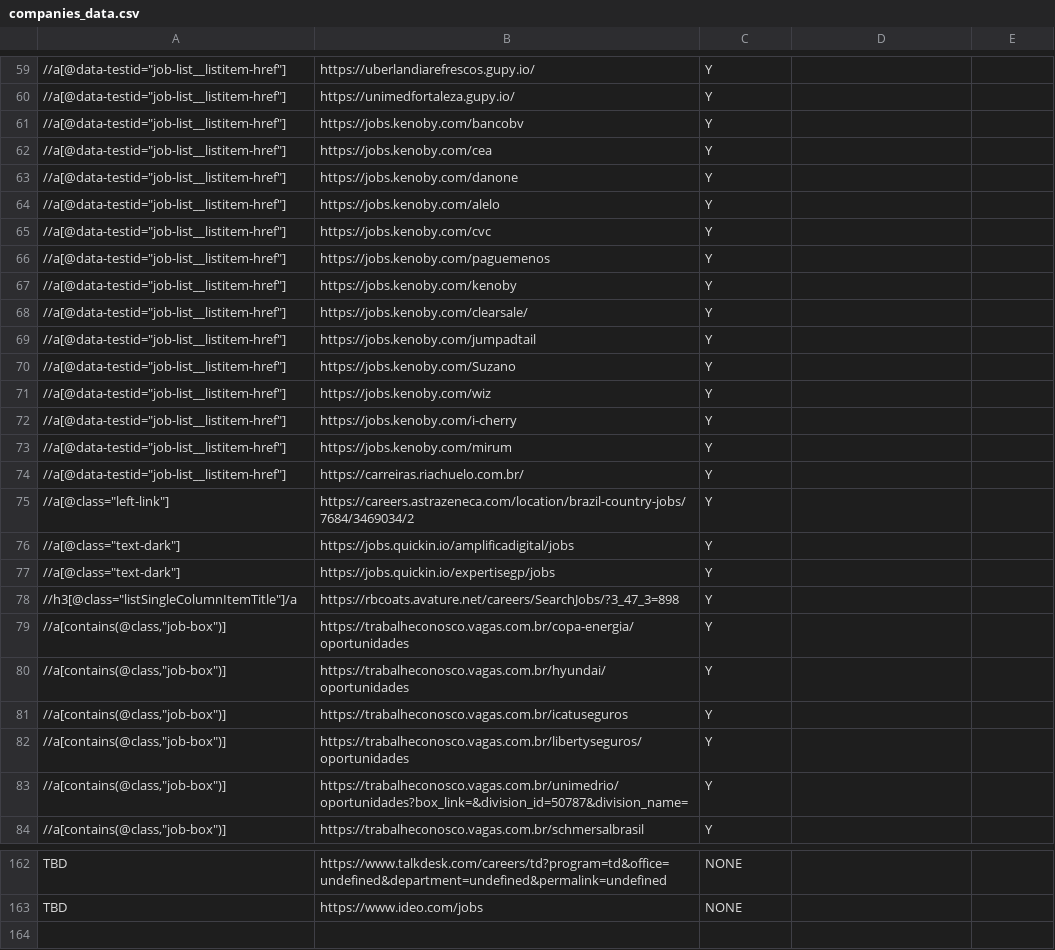
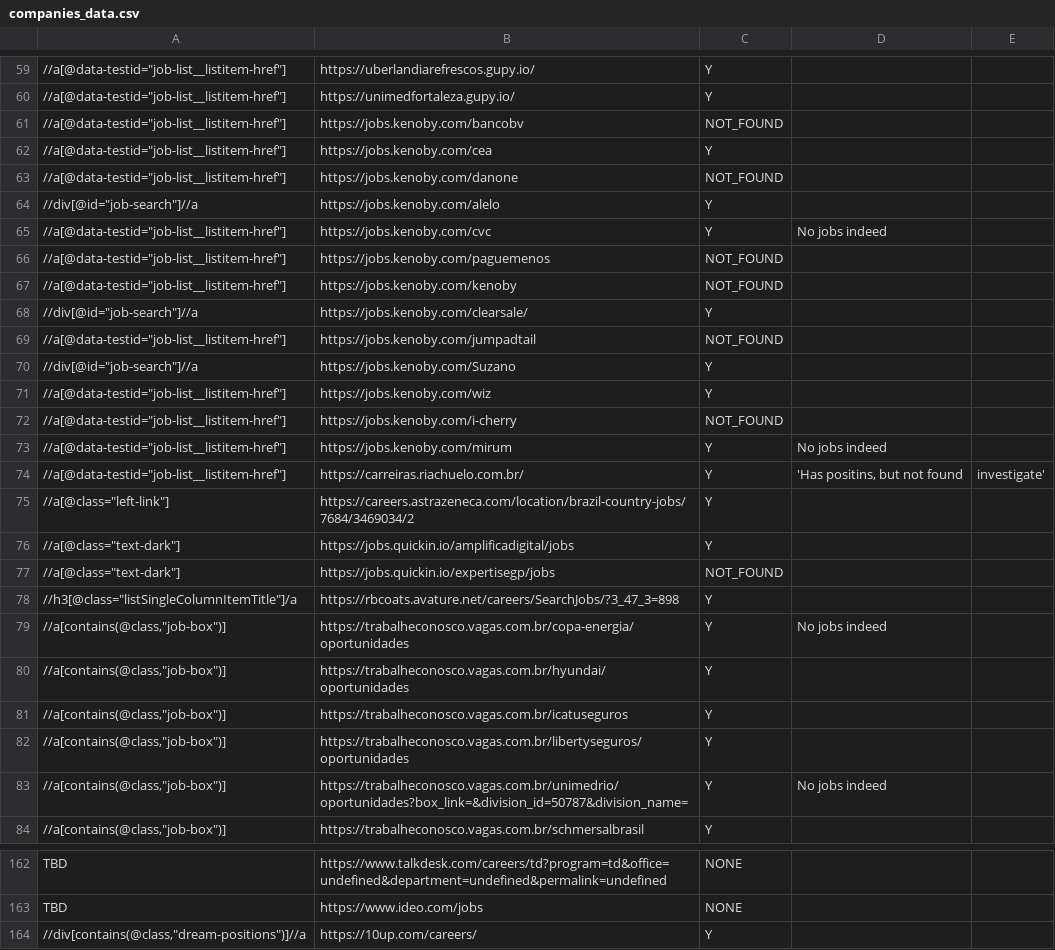
Before and after one commit to douglasdcm/search-jobs, a CSV file: src/crawler/companies_data.csv, drawn as a sheet; only a part is shown, gaps mark what is left out; the diff covers the shown part only.

Commit message:
added more companies

```diff
--- a/src/crawler/companies_data.csv
+++ b/src/crawler/companies_data.csv
@@ -61 +61 @@
-//a[@data-testid="job-list__listitem-href"];https://jobs.kenoby.com/bancobv;Y
+//a[@data-testid="job-list__listitem-href"];https://jobs.kenoby.com/bancobv;NOT_FOUND;
@@ -63,8 +63,8 @@
-//a[@data-testid="job-list__listitem-href"];https://jobs.kenoby.com/danone;Y
-//a[@data-testid="job-list__listitem-href"];https://jobs.kenoby.com/alelo;Y
-//a[@data-testid="job-list__listitem-href"];https://jobs.kenoby.com/cvc;Y
-//a[@data-testid="job-list__listitem-href"];https://jobs.kenoby.com/paguemenos;Y
-//a[@data-testid="job-list__listitem-href"];https://jobs.kenoby.com/kenoby;Y
-//a[@data-testid="job-list__listitem-href"];https://jobs.kenoby.com/clearsale/;Y
-//a[@data-testid="job-list__listitem-href"];https://jobs.kenoby.com/jumpadtail;Y
-//a[@data-testid="job-list__listitem-href"];https://jobs.kenoby.com/Suzano;Y
+//a[@data-testid="job-list__listitem-href"];https://jobs.kenoby.com/danone;NOT_FOUND;
+//div[@id="job-search"]//a;https://jobs.kenoby.com/alelo;Y;
+//a[@data-testid="job-list__listitem-href"];https://jobs.kenoby.com/cvc;Y;No jobs indeed
+//a[@data-testid="job-list__listitem-href"];https://jobs.kenoby.com/paguemenos;NOT_FOUND;
+//a[@data-testid="job-list__listitem-href"];https://jobs.kenoby.com/kenoby;NOT_FOUND;
+//div[@id="job-search"]//a;https://jobs.kenoby.com/clearsale/;Y;
+//a[@data-testid="job-list__listitem-href"];https://jobs.kenoby.com/jumpadtail;NOT_FOUND;
+//div[@id="job-search"]//a;https://jobs.kenoby.com/Suzano;Y;
@@ -72,3 +72,3 @@
-//a[@data-testid="job-list__listitem-href"];https://jobs.kenoby.com/i-cherry;Y
-//a[@data-testid="job-list__listitem-href"];https://jobs.kenoby.com/mirum;Y
-//a[@data-testid="job-list__listitem-href"];https://carreiras.riachuelo.com.br/;Y
+//a[@data-testid="job-list__listitem-href"];https://jobs.kenoby.com/i-cherry;NOT_FOUND;
+//a[@data-testid="job-list__listitem-href"];https://jobs.kenoby.com/mirum;Y;No jobs indeed
+//a[@data-testid="job-list__listitem-href"];https://carreiras.riachuelo.com.br/;Y;'Has positins, but not found; investigate'
@@ -77 +77 @@
-//a[@class="text-dark"];https://jobs.quickin.io/expertisegp/jobs;Y
+//a[@class="text-dark"];https://jobs.quickin.io/expertisegp/jobs;NOT_FOUND;
@@ -79 +79 @@
-//a[contains(@class,"job-box")];https://trabalheconosco.vagas.com.br/copa-energia/oportunidades;Y
+//a[contains(@class,"job-box")];https://trabalheconosco.vagas.com.br/copa-energia/oportunidades;Y;No jobs indeed
@@ -83 +83 @@
-//a[contains(@class,"job-box")];https://trabalheconosco.vagas.com.br/unimedrio/oportunidades?box_link=&division_id=50787&division_name=;Y
+//a[contains(@class,"job-box")];https://trabalheconosco.vagas.com.br/unimedrio/oportunidades?box_link=&division_id=50787&division_name=;Y;No jobs indeed
@@ -163,0 +164 @@ TBD;https://www.ideo.com/jobs;NONE
+//div[contains(@class,"dream-positions")]//a;https://10up.com/careers/;Y;
```
Also changed, not shown: 1 added row, 1 removed row and 25 edited cells elsewhere in this file.
